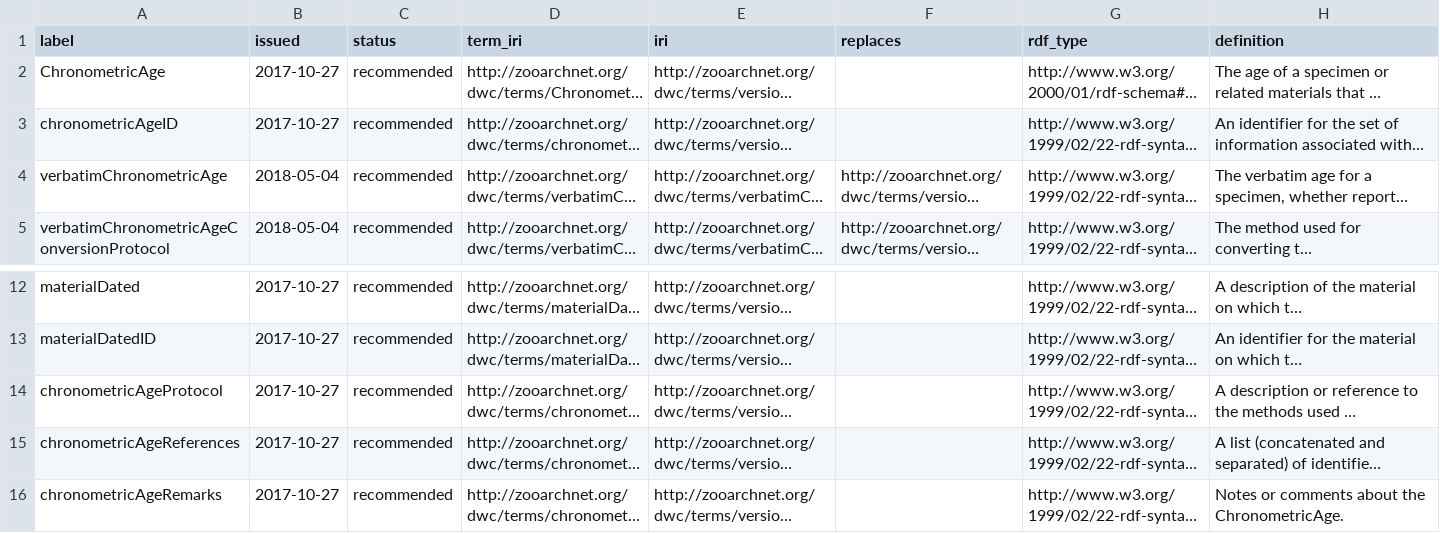
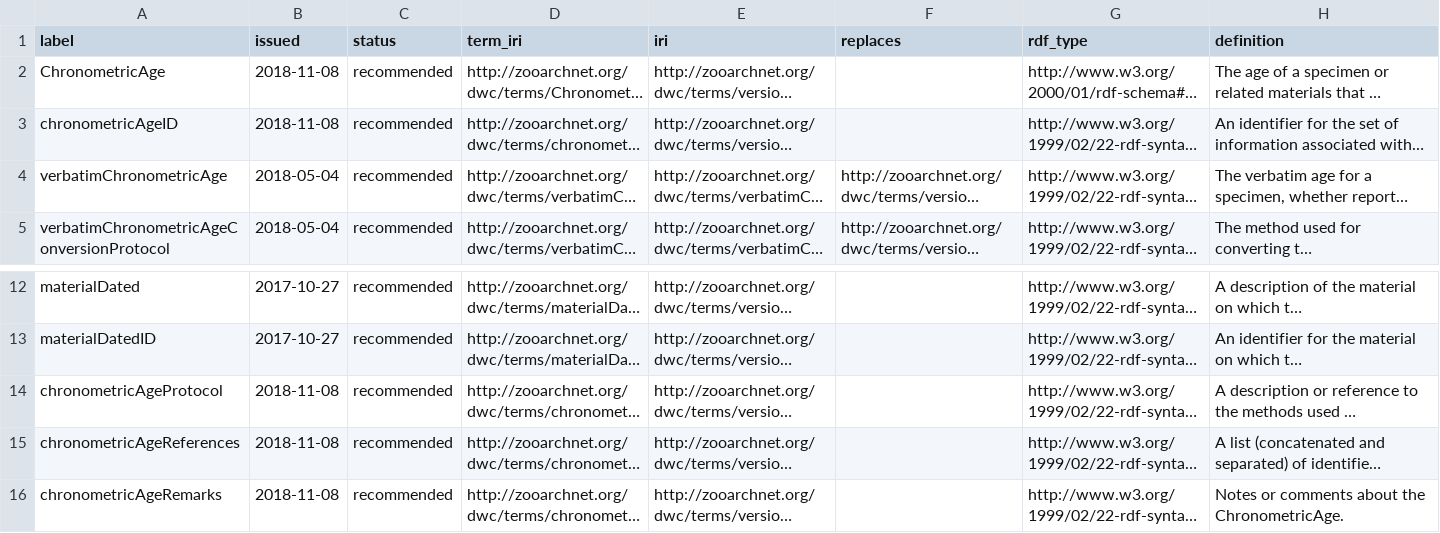
Before and after one commit to tdwg/chrono, a CSV file: standard/vocabularies/term_versions.csv, drawn as a sheet; only a part is shown, gaps mark what is left out; long unchanged cells end in …; the diff names each change by its address in the sheet, - before the commit and + after, or states it on an @@ line.

Commit message:
Update term_versions.csv

```diff
--- a/standard/vocabularies/term_versions.csv
+++ b/standard/vocabularies/term_versions.csv
-B2:B3 (issued): 2017-10-27
+B2:B3 (issued): 2018-11-08
-B14:B16 (issued): 2017-10-27
+B14:B16 (issued): 2018-11-08
```
